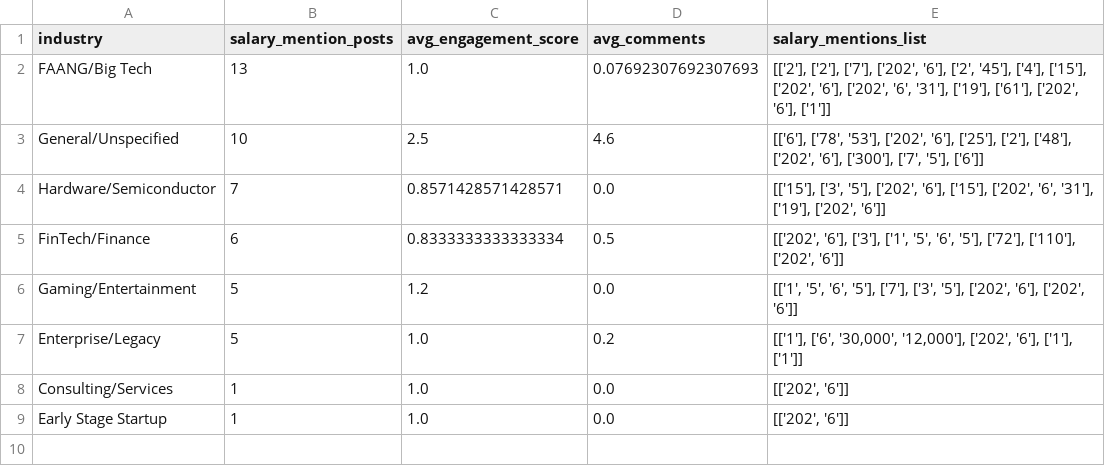
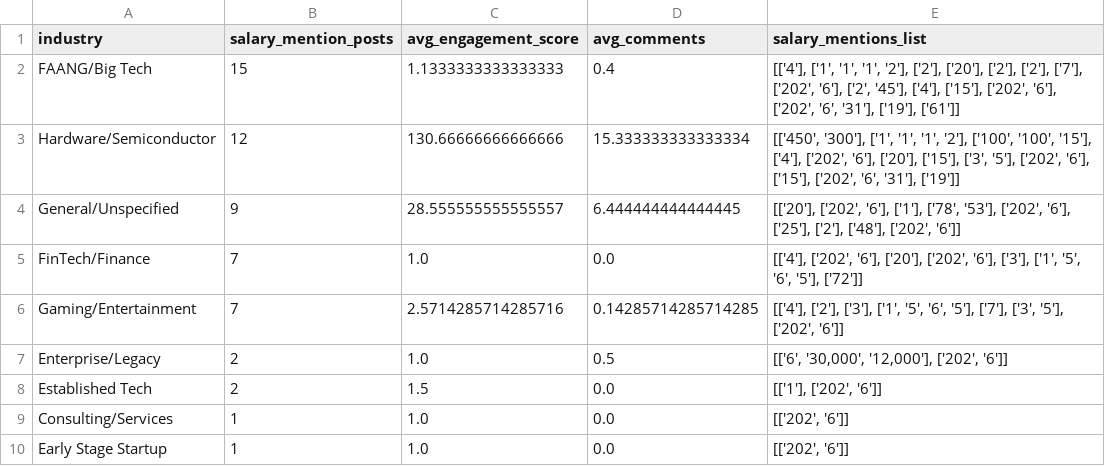
Before and after one commit to camikrugel/cs-careers, a CSV file: data/processed/salary_stats/salary_stats.csv, drawn as a sheet.

Commit message:
Updated collector.py and process_reddit_data.py to work with Lambda

```diff
--- a/data/processed/salary_stats/salary_stats.csv
+++ b/data/processed/salary_stats/salary_stats.csv
@@ -1,8 +1,9 @@
 industry,salary_mention_posts,avg_engagement_score,avg_comments,salary_mentions_list
-FAANG/Big Tech,13,1.0,0.07692307692307693,"[['2'], ['2'], ['7'], ['202', '6'], ['2', '45'], ['4'], ['15'], ['202', '6'], ['202', '6', '31'], ['19'], ['61'], ['202', '6'], ['1']]"
-General/Unspecified,10,2.5,4.6,"[['6'], ['78', '53'], ['202', '6'], ['25'], ['2'], ['48'], ['202', '6'], ['300'], ['7', '5'], ['6']]"
-Hardware/Semiconductor,7,0.8571428571428571,0.0,"[['15'], ['3', '5'], ['202', '6'], ['15'], ['202', '6', '31'], ['19'], ['202', '6']]"
-FinTech/Finance,6,0.8333333333333334,0.5,"[['202', '6'], ['3'], ['1', '5', '6', '5'], ['72'], ['110'], ['202', '6']]"
-Gaming/Entertainment,5,1.2,0.0,"[['1', '5', '6', '5'], ['7'], ['3', '5'], ['202', '6'], ['202', '6']]"
-Enterprise/Legacy,5,1.0,0.2,"[['1'], ['6', '30,000', '12,000'], ['202', '6'], ['1'], ['1']]"
+FAANG/Big Tech,15,1.1333333333333333,0.4,"[['4'], ['1', '1', '1', '2'], ['2'], ['20'], ['2'], ['2'], ['7'], ['202', '6'], ['2', '45'], ['4'], ['15'], ['202', '6'], ['202', '6', '31'], ['19'], ['61']]"
+Hardware/Semiconductor,12,130.66666666666666,15.333333333333334,"[['450', '300'], ['1', '1', '1', '2'], ['100', '100', '15'], ['4'], ['202', '6'], ['20'], ['15'], ['3', '5'], ['202', '6'], ['15'], ['202', '6', '31'], ['19']]"
+General/Unspecified,9,28.555555555555557,6.444444444444445,"[['20'], ['202', '6'], ['1'], ['78', '53'], ['202', '6'], ['25'], ['2'], ['48'], ['202', '6']]"
+FinTech/Finance,7,1.0,0.0,"[['4'], ['202', '6'], ['20'], ['202', '6'], ['3'], ['1', '5', '6', '5'], ['72']]"
+Gaming/Entertainment,7,2.5714285714285716,0.14285714285714285,"[['4'], ['2'], ['3'], ['1', '5', '6', '5'], ['7'], ['3', '5'], ['202', '6']]"
+Enterprise/Legacy,2,1.0,0.5,"[['6', '30,000', '12,000'], ['202', '6']]"
+Established Tech,2,1.5,0.0,"[['1'], ['202', '6']]"
 Consulting/Services,1,1.0,0.0,"[['202', '6']]"
```
Also changed, not shown: data/processed/posts_by_industry/posts_by_industry.csv, data/processed/sentiment_by_topic/sentiment_by_topic.csv, 18 other files.
